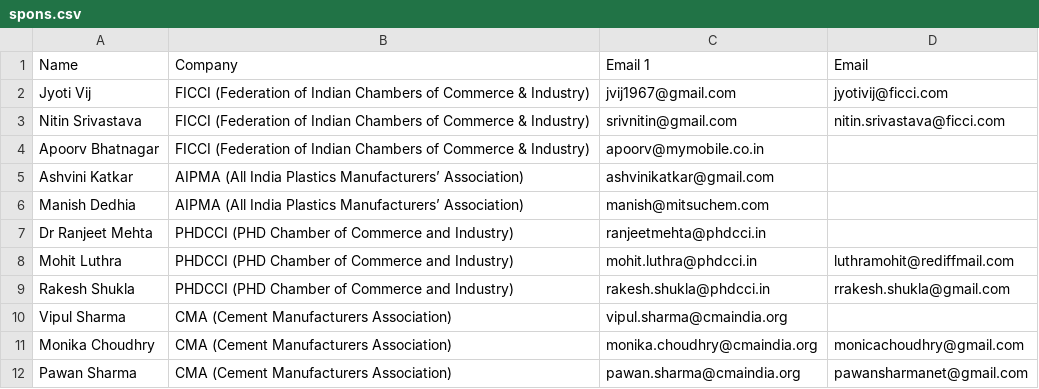
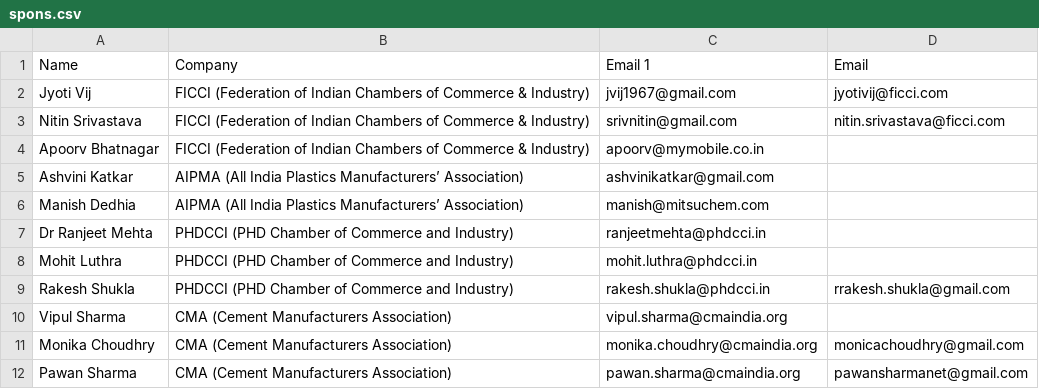
Before and after one commit to nstk357/repotk, a CSV file: spons.csv, drawn as a sheet; only a part is shown.

Commit message:
Update spons.csv

```diff
--- a/spons.csv
+++ b/spons.csv
@@ -7,3 +7,3 @@ Manish Dedhia,AIPMA (All India Plastics Manufacturers’ Association),manish@mit
 Dr Ranjeet Mehta,PHDCCI (PHD Chamber of Commerce and Industry),ranjeetmehta@phdcci.in,
-Mohit Luthra,PHDCCI (PHD Chamber of Commerce and Industry),mohit.luthra@phdcci.in,luthramohit@rediffmail.com
+Mohit Luthra,PHDCCI (PHD Chamber of Commerce and Industry),mohit.luthra@phdcci.in,
 Rakesh Shukla,PHDCCI (PHD Chamber of Commerce and Industry),rakesh.shukla@phdcci.in,rrakesh.shukla@gmail.com
```
